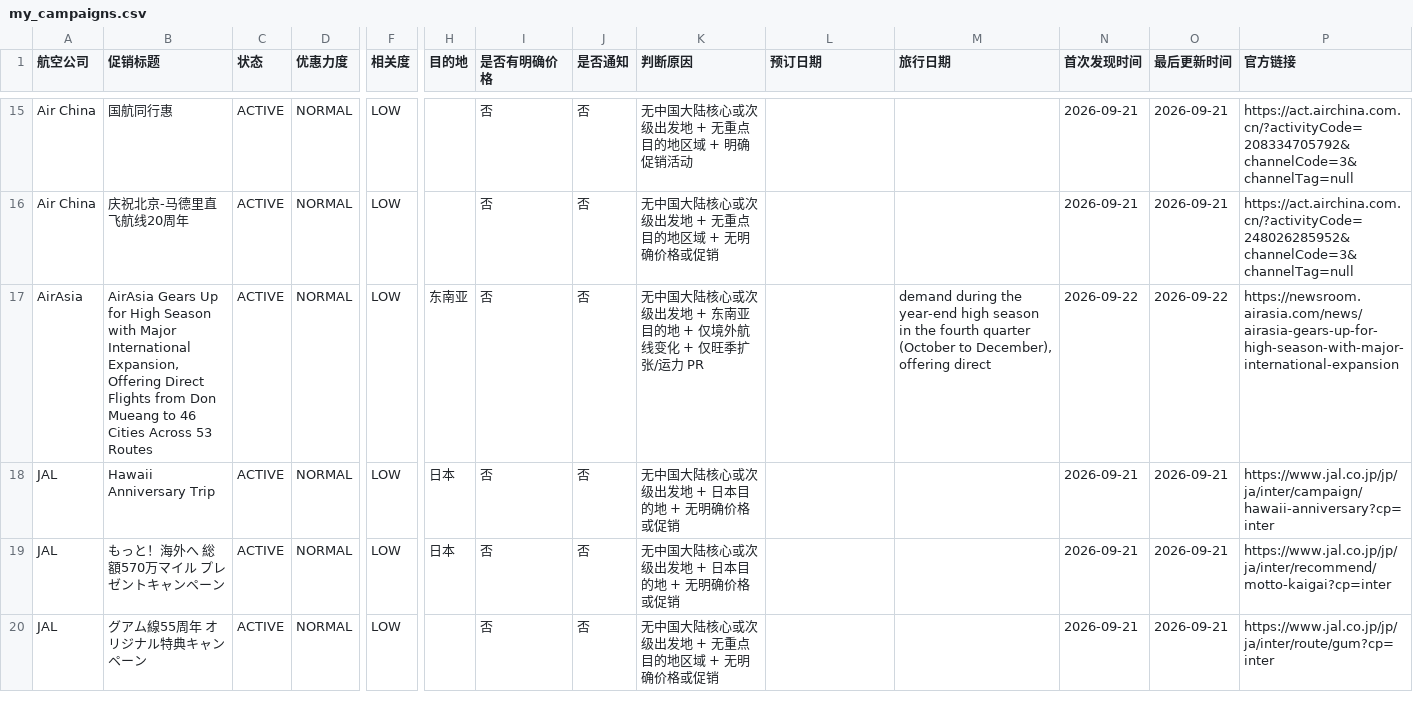
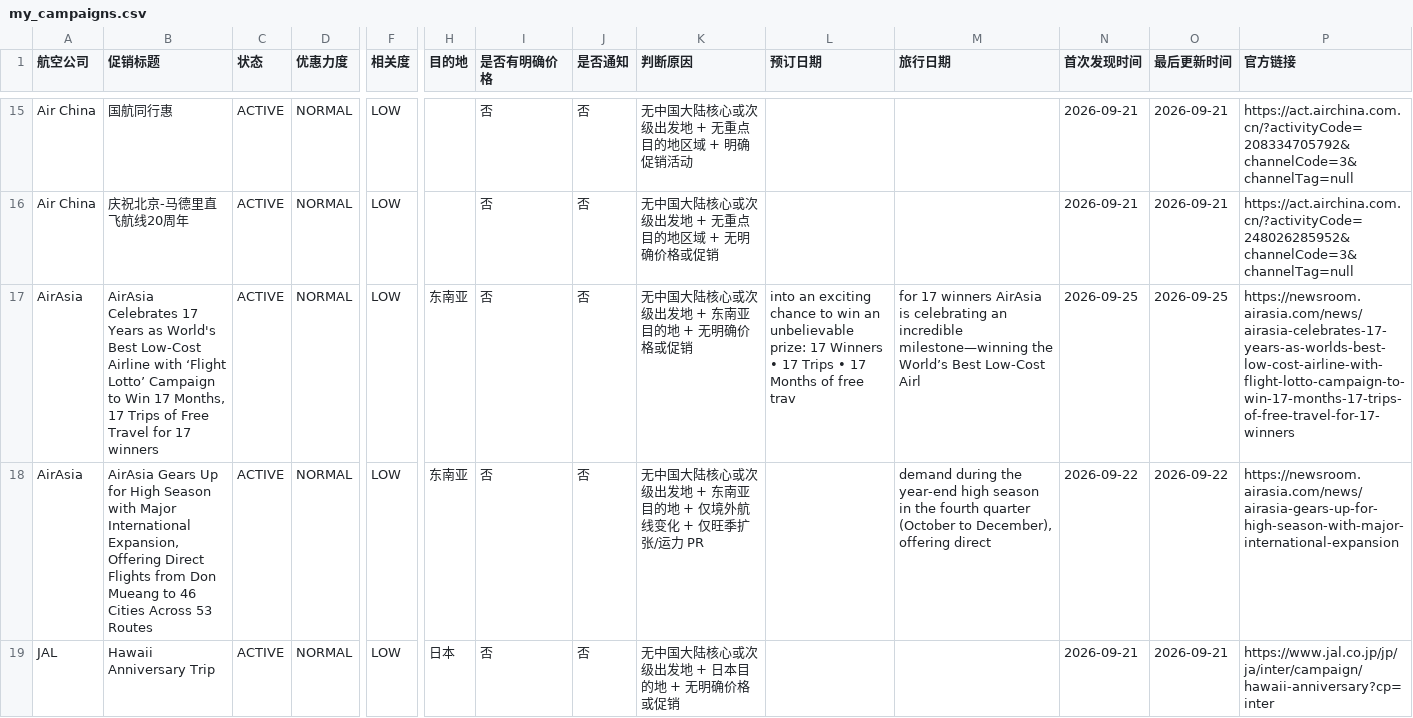
Before and after one commit to ruoxueqaq-gif/airline-campaign-monitor, a CSV file: data/csv/my_campaigns.csv, drawn as a sheet; only a part is shown, gaps mark what is left out; the shorter side is filled out with more unchanged rows; rows hold the shown columns only; the diff names each change by its address in the sheet, - before the commit and + after, or states it on an @@ line.

```diff
--- a/data/csv/my_campaigns.csv
+++ b/data/csv/my_campaigns.csv
+row 17: AirAsia | AirAsia Celebrates 17 Years as World's Best Low-Cost Airline with ‘Flight Lotto’ Campaign to Win 17 Months, 17 Trips of Free Travel for 17 winners | ACTIVE | NORMAL | LOW | 东南亚 | 否 | 否 | 无中国大陆核心或次级出发地 + 东南亚目的地 + 无明确价格或促销 | into an exciting chance to win an unbelievable prize: 17 Winners • 17 Trips • 17 Months of free trav | for 17 winners AirAsia is celebrating an incredible milestone—winning the World’s Best Low-Cost Airl | 2026-09-25 | 2026-09-25 | https://newsroom.airasia.com/news/airasia-celebrates-17-years-as-worlds-best-low-cost-airline-with-flight-lotto-campaign-to-win-17-months-17-trips-of-free-travel-for-17-winners
```
Also changed, not shown: 1 other file.
